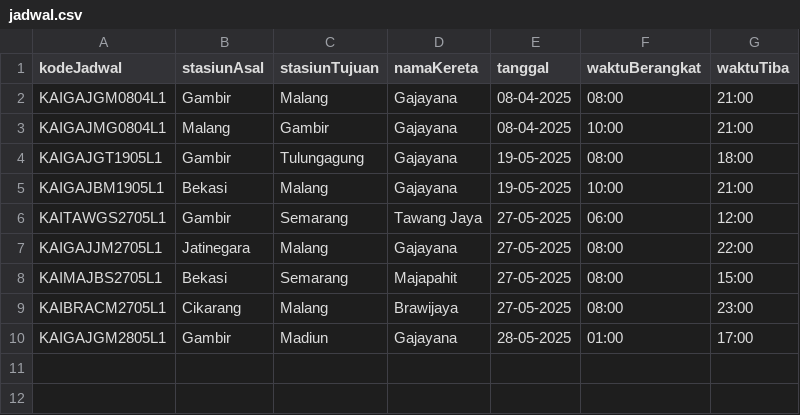
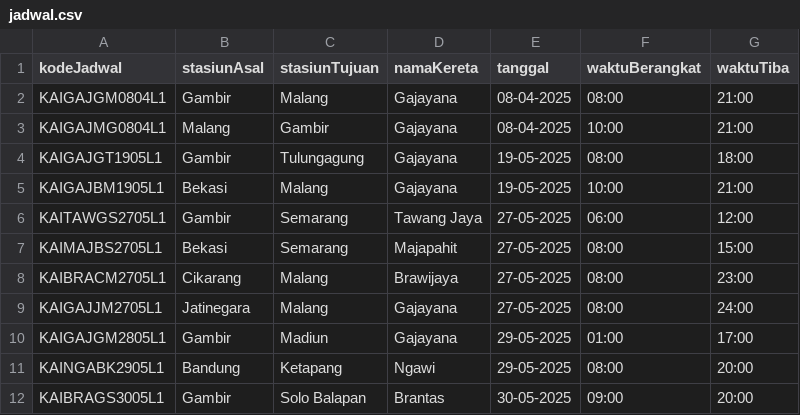
Before and after one commit to raihanpka/project-strukturdata, a CSV file: data/jadwal.csv, drawn as a sheet.

```diff
--- a/data/jadwal.csv
+++ b/data/jadwal.csv
@@ -6,5 +6,7 @@ KAIGAJBM1905L1,Bekasi,Malang,Gajayana,19-05-2025,10:00,21:00
 KAITAWGS2705L1,Gambir,Semarang,Tawang Jaya,27-05-2025,06:00,12:00
-KAIGAJJM2705L1,Jatinegara,Malang,Gajayana,27-05-2025,08:00,22:00
 KAIMAJBS2705L1,Bekasi,Semarang,Majapahit,27-05-2025,08:00,15:00
 KAIBRACM2705L1,Cikarang,Malang,Brawijaya,27-05-2025,08:00,23:00
-KAIGAJGM2805L1,Gambir,Madiun,Gajayana,28-05-2025,01:00,17:00
+KAIGAJJM2705L1,Jatinegara,Malang,Gajayana,27-05-2025,08:00,24:00
+KAIGAJGM2805L1,Gambir,Madiun,Gajayana,29-05-2025,01:00,17:00
+KAINGABK2905L1,Bandung,Ketapang,Ngawi,29-05-2025,08:00,20:00
+KAIBRAGS3005L1,Gambir,Solo Balapan,Brantas,30-05-2025,09:00,20:00
```
Also changed, not shown: data/pemesanan.csv, 10 other files.
